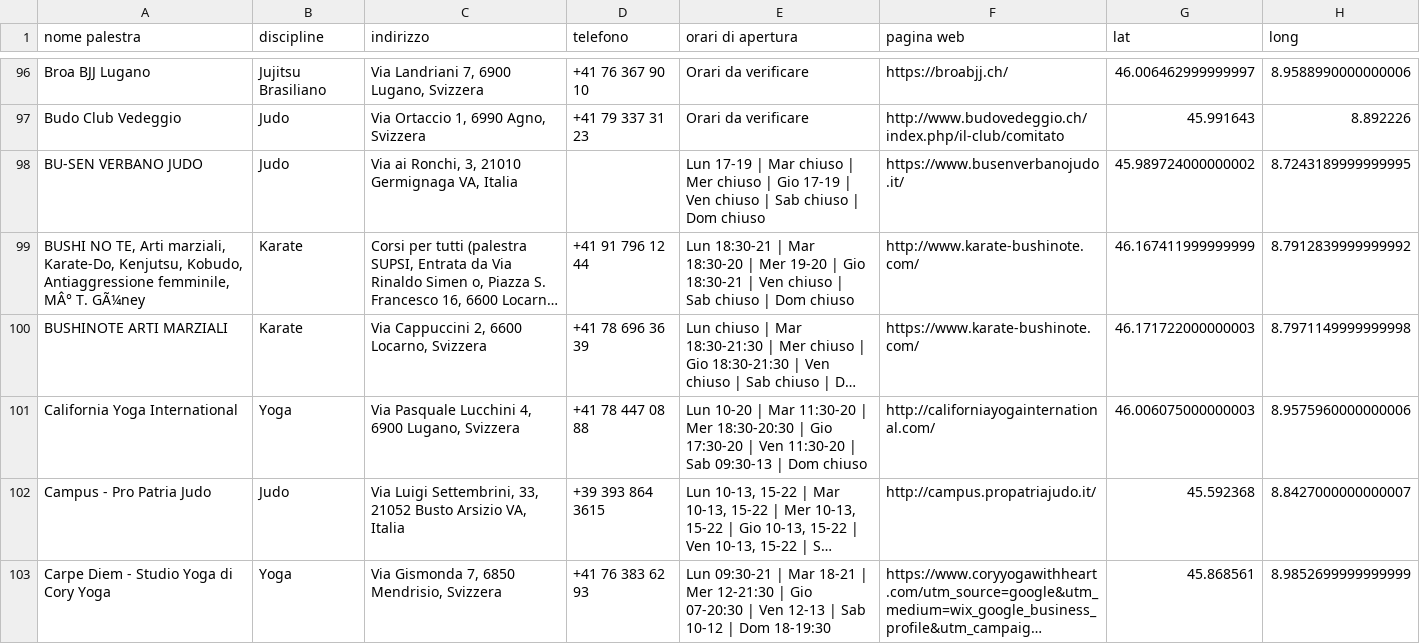
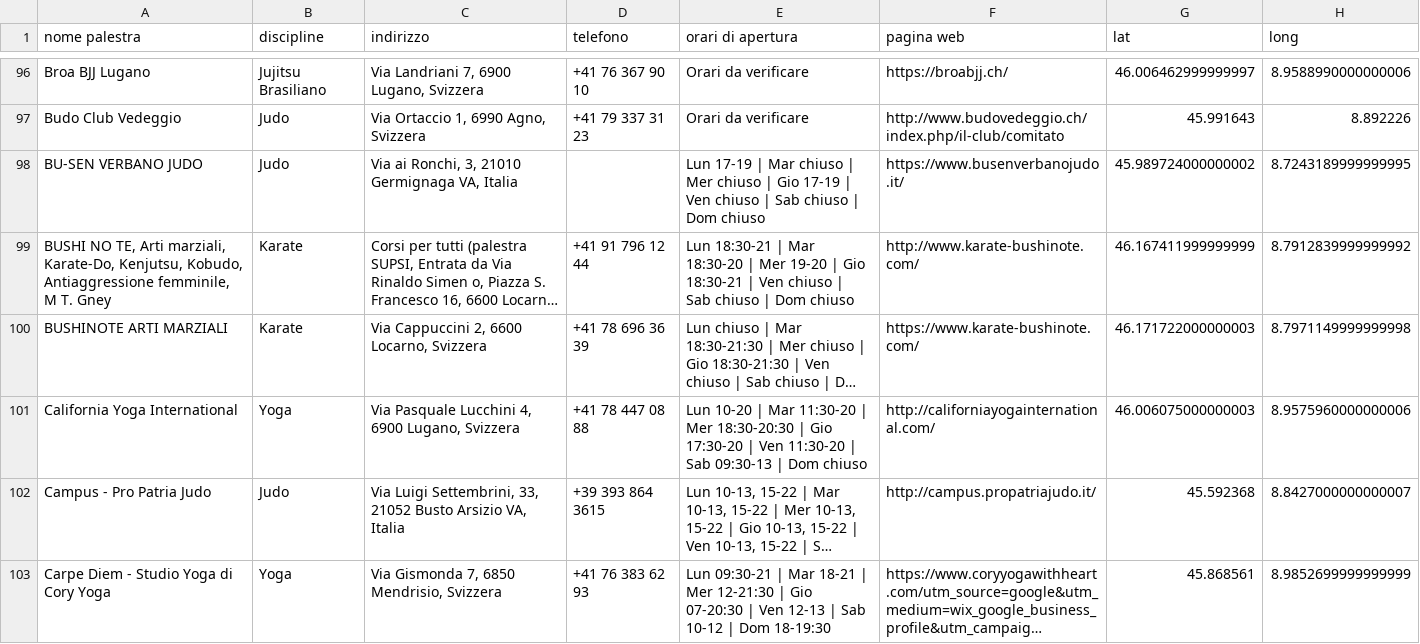
Before and after one commit to billiboi/Gym_finder, a CSV file: data/palestre.csv, drawn as a sheet; only a part is shown, gaps mark what is left out; long unchanged cells end in …; the diff covers the shown part only; the diff names each change by its address in the sheet, - before the commit and + after, or states it on an @@ line.

```diff
--- a/data/palestre.csv
+++ b/data/palestre.csv
-A99 (nome palestra): …Antiaggressione femminile, MÂ° T. GÃ¼ney
+A99 (nome palestra): …Antiaggressione femminile, M T. Gney
```
Also changed, not shown: 33 edited cells elsewhere in this file, static/palestre.csv, 15 other files.
